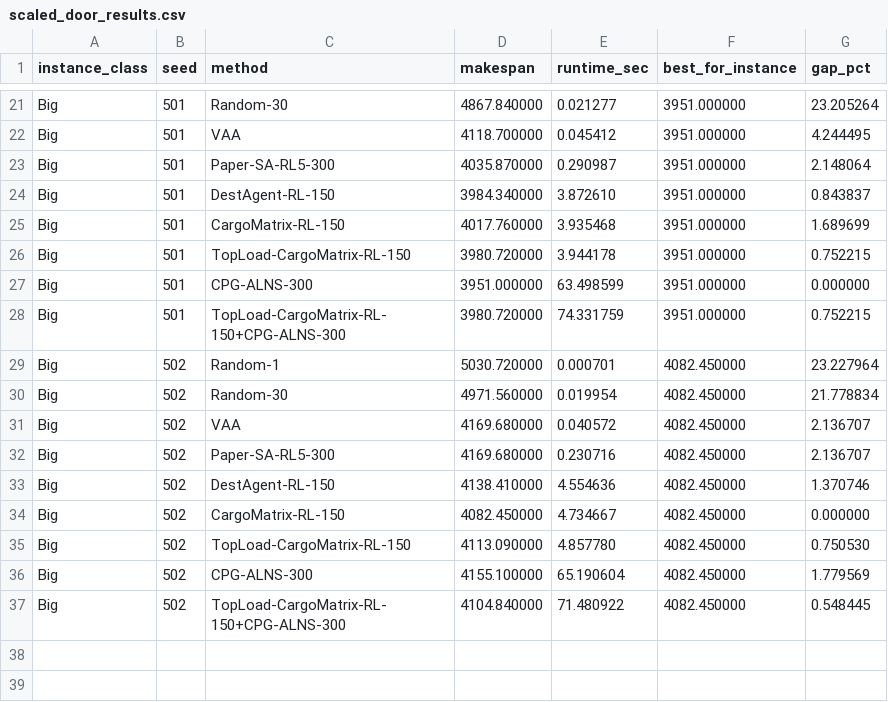
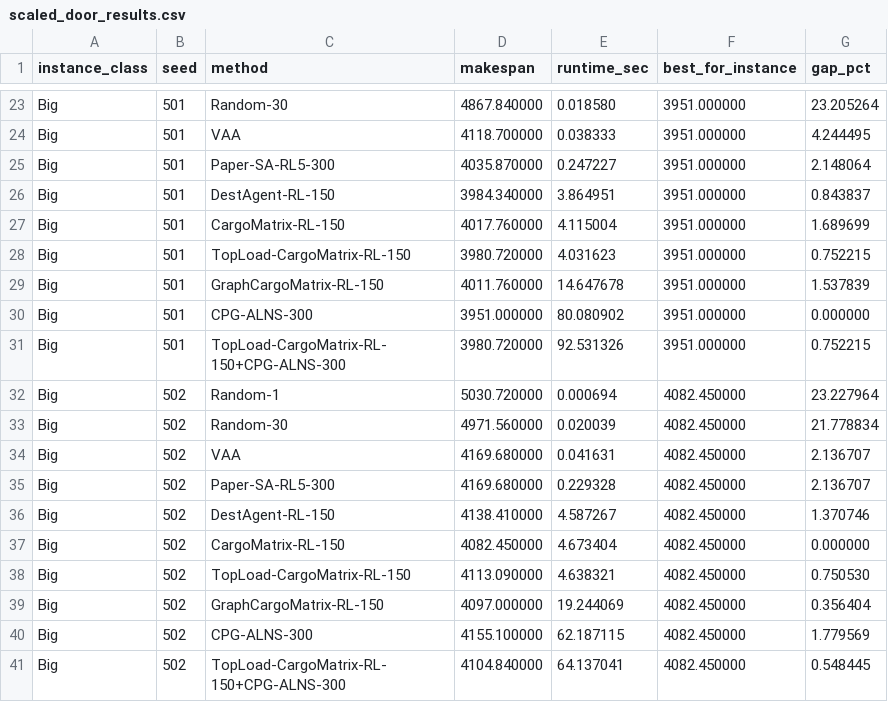
Before and after one commit to znxkznxk1030/CPG-RL-ALNS, a CSV file: outputs/scaled_door_results.csv, drawn as a sheet; only a part is shown, gaps mark what is left out; addresses are those after the commit; the diff covers the shown part only; the diff names each change by its address in the sheet, - before the commit and + after, or states it on an @@ line.

Commit message:
GraphCargoMatrix-RL-150 adding door profile

```diff
--- a/outputs/scaled_door_results.csv
+++ b/outputs/scaled_door_results.csv
-E23 (runtime_sec): 0.021277
+E23 (runtime_sec): 0.018580
-E24 (runtime_sec): 0.045412
+E24 (runtime_sec): 0.038333
-E25 (runtime_sec): 0.290987
+E25 (runtime_sec): 0.247227
-E26 (runtime_sec): 3.872610
+E26 (runtime_sec): 3.864951
-E27 (runtime_sec): 3.935468
+E27 (runtime_sec): 4.115004
-E28 (runtime_sec): 3.944178
+E28 (runtime_sec): 4.031623
+row 29: Big | 501 | GraphCargoMatrix-RL-150 | 4011.760000 | 14.647678 | 3951.000000 | 1.537839
-E30 (runtime_sec): 63.498599
+E30 (runtime_sec): 80.080902
-E31 (runtime_sec): 74.331759
+E31 (runtime_sec): 92.531326
-E32 (runtime_sec): 0.000701
+E32 (runtime_sec): 0.000694
-E33 (runtime_sec): 0.019954
+E33 (runtime_sec): 0.020039
-E34 (runtime_sec): 0.040572
+E34 (runtime_sec): 0.041631
-E35 (runtime_sec): 0.230716
+E35 (runtime_sec): 0.229328
-E36 (runtime_sec): 4.554636
+E36 (runtime_sec): 4.587267
-E37 (runtime_sec): 4.734667
+E37 (runtime_sec): 4.673404
-E38 (runtime_sec): 4.857780
+E38 (runtime_sec): 4.638321
+row 39: Big | 502 | GraphCargoMatrix-RL-150 | 4097.000000 | 19.244069 | 4082.450000 | 0.356404
-E40 (runtime_sec): 65.190604
+E40 (runtime_sec): 62.187115
-E41 (runtime_sec): 71.480922
+E41 (runtime_sec): 64.137041
```
Also changed, not shown: 2 added rows and 37 edited cells elsewhere in this file, outputs/baseline_results.csv, 6 other files.
